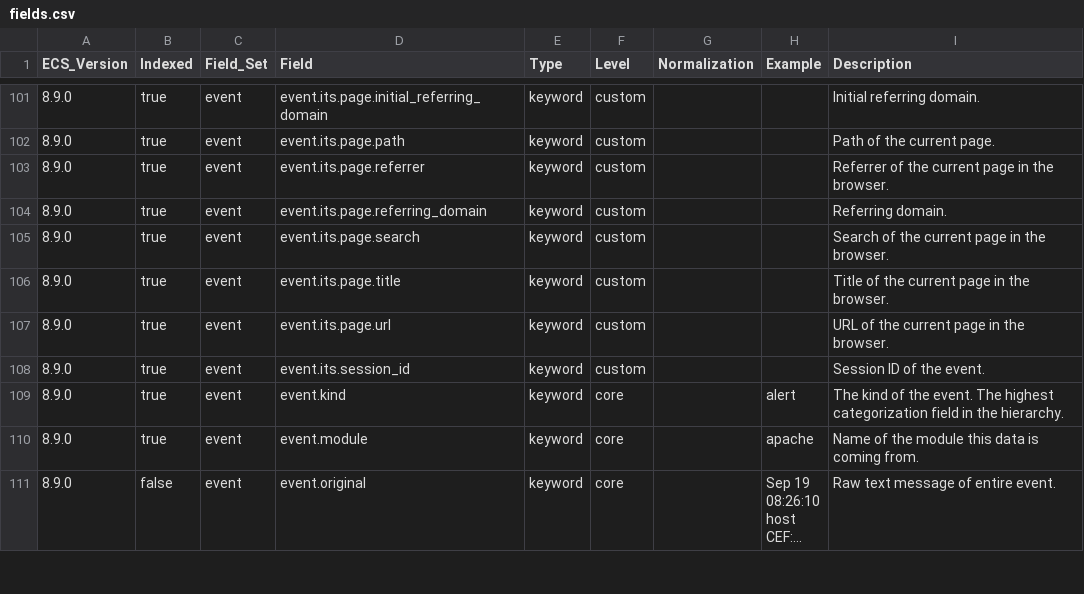
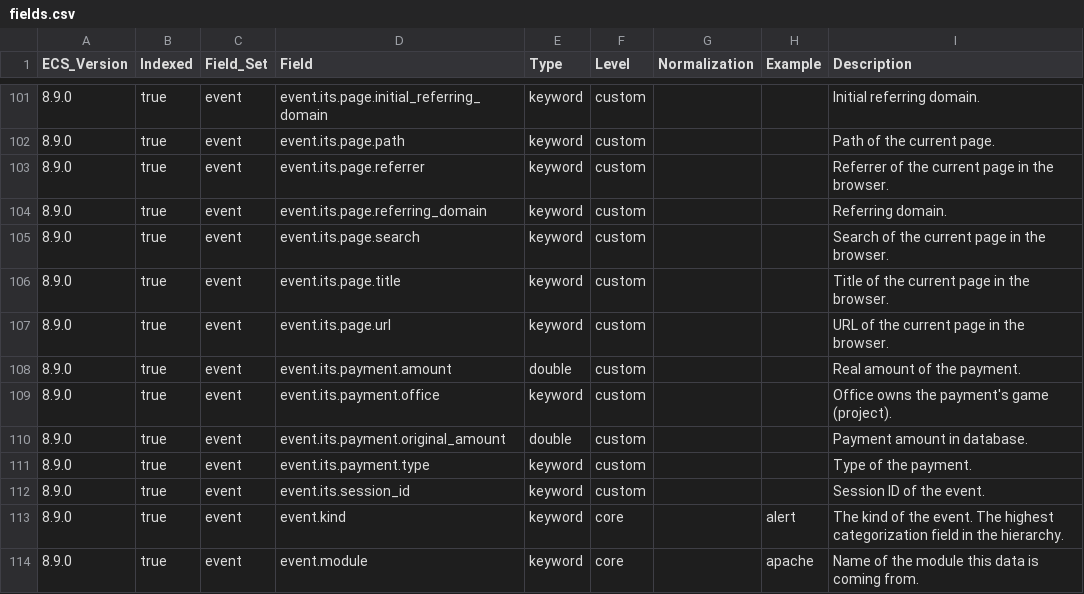
Before and after one commit to itcgosucorp/ITS-ecs, a CSV file: its/index-templates/event/generated/csv/fields.csv, drawn as a sheet; only a part is shown, gaps mark what is left out; the shorter side is filled out with more unchanged rows; long unchanged cells end in …; the diff names each change by its address in the sheet, - before the commit and + after, or states it on an @@ line.

Commit message:
chore: add payment schema

```diff
--- a/its/index-templates/event/generated/csv/fields.csv
+++ b/its/index-templates/event/generated/csv/fields.csv
+row 108: 8.9.0 | true | event | event.its.payment.amount | double | custom |  |  | Real amount of the payment.
+row 109: 8.9.0 | true | event | event.its.payment.office | keyword | custom |  |  | Office owns the payment's game (project).
+row 110: 8.9.0 | true | event | event.its.payment.original_amount | double | custom |  |  | Payment amount in database.
+row 111: 8.9.0 | true | event | event.its.payment.type | keyword | custom |  |  | Type of the payment.
```
Also changed, not shown: 8 other files.
